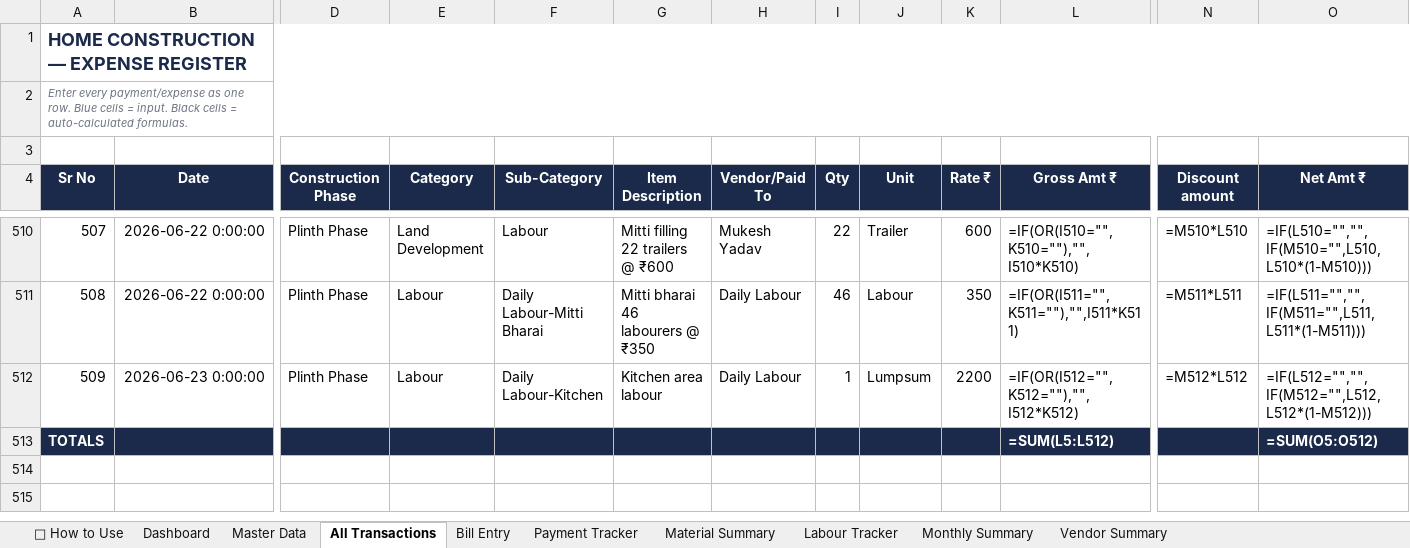
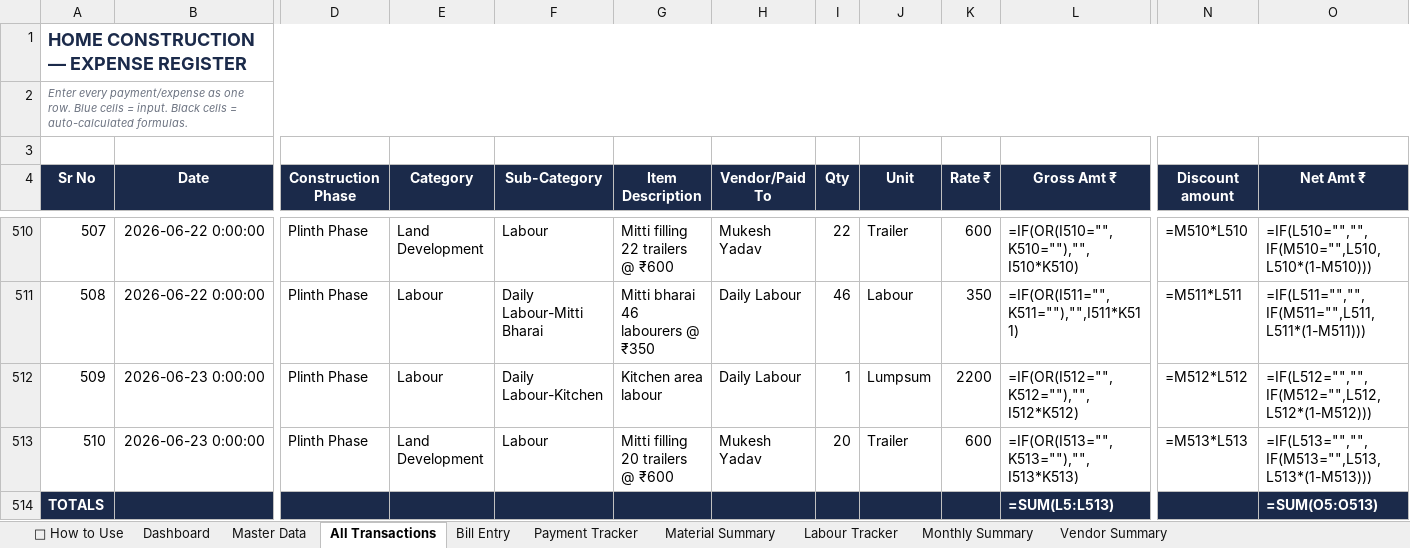
Before and after one commit to avikarn26/bihar-home-dashboard, an Excel workbook: data/Project_Home_Tracker.xlsx, sheet All Transactions, drawn as a sheet; only a part is shown, gaps mark what is left out; values as stored, in another font and other column widths than the file's, no borders; formulas without a stored value are shown as written; addresses are those after the commit; rows hold the shown columns only; the diff names each change by its address in the sheet, - before the commit and + after, or states it on an @@ line.

```diff
--- a/data/Project_Home_Tracker.xlsx (sheet All Transactions)
+++ b/data/Project_Home_Tracker.xlsx (sheet All Transactions)
+row 513: 510 | 2026-06-23 0:00:00 | Plinth Phase | Land Development | Labour | Mitti filling 20 trailers @ ₹600 | Mukesh Yadav | 20 | Trailer | 600 | =IF(OR(I513="",K513=""),"",I513*K513) | =M513*L513 | =IF(L513="","",IF(M513="",L513,L513*(1-M513)))
-L514 (Gross Amt ₹): =SUM(L5:L512)
+L514 (Gross Amt ₹): =SUM(L5:L513)
-O514 (Net Amt ₹): =SUM(O5:O512)
+O514 (Net Amt ₹): =SUM(O5:O513)
```
Also changed, not shown: 2 other files.
